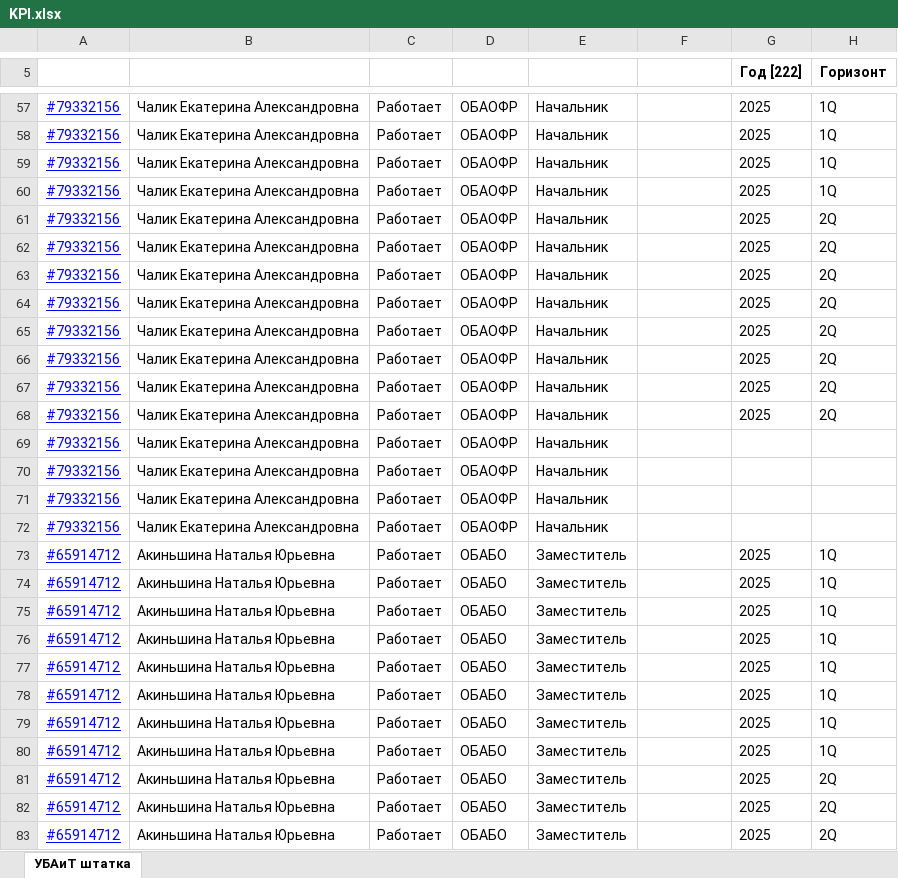
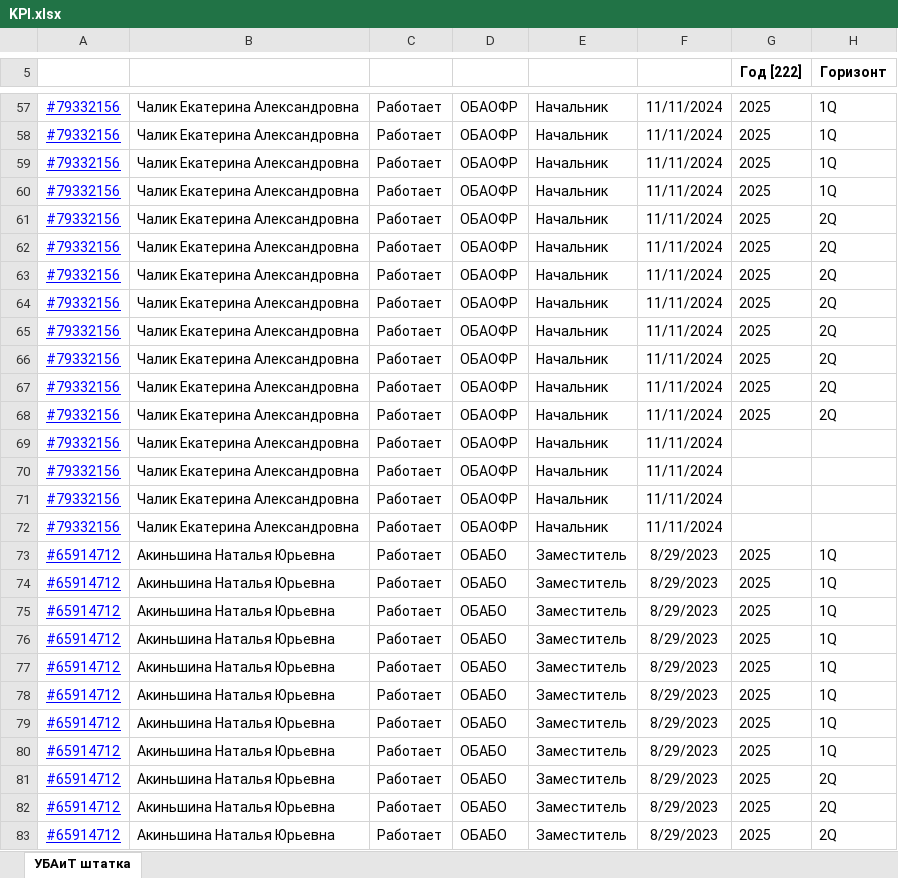
Before and after one commit to Tiffozi-ilia/AImatrix, an Excel workbook: KPI.xlsx, sheet УБАиТ штатка, drawn as a sheet; only a part is shown, gaps mark what is left out; values as stored, in another font and other column widths than the file's, no borders; the diff covers the shown part only; the diff names each change by its address in the sheet, - before the commit and + after, or states it on an @@ line.

```diff
--- a/KPI.xlsx (sheet УБАиТ штатка)
+++ b/KPI.xlsx (sheet УБАиТ штатка)
-F57:F72: (empty)
+F57:F72: 11/11/2024
-F73:F83: (empty)
+F73:F83: 8/29/2023
```
Also changed, not shown: 413 edited cells and merged cells elsewhere in this sheet.
